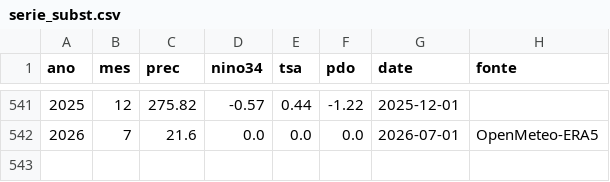
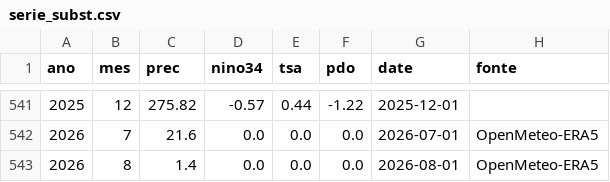
Before and after one commit to coordenadorpcpsnb-ctrl/sinobras-clima, a CSV file: data/serie_subst.csv, drawn as a sheet; only a part is shown, gaps mark what is left out; the diff names each change by its address in the sheet, - before the commit and + after, or states it on an @@ line.

```diff
--- a/data/serie_subst.csv
+++ b/data/serie_subst.csv
+row 543: 2026 | 8 | 1.4 | 0.0 | 0.0 | 0.0 | 2026-08-01 | OpenMeteo-ERA5
```
Also changed, not shown: data/scen12_best.csv, 5 other files.
